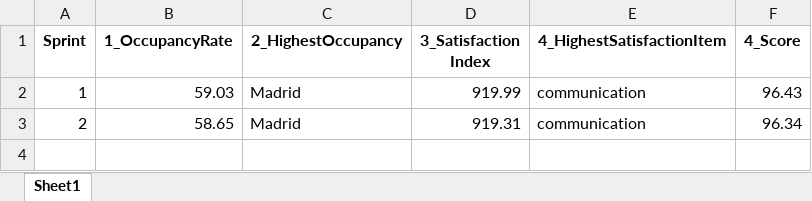
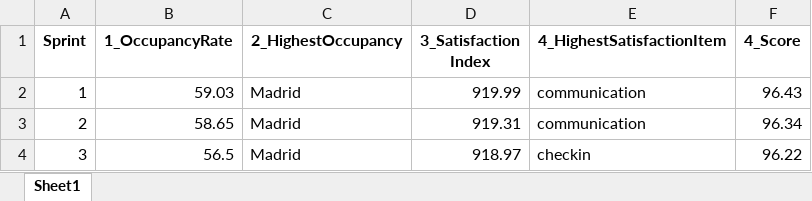
Before and after one commit to luybashu/tourism-accomodations-project, an Excel workbook: Results/KPIs.xlsx, sheet Sheet1, drawn as a sheet; values as stored, in another font and other column widths than the file's, no borders; the diff names each change by its address in the sheet, - before the commit and + after, or states it on an @@ line.

```diff
--- a/Results/KPIs.xlsx (sheet Sheet1)
+++ b/Results/KPIs.xlsx (sheet Sheet1)
+row 4: 3 | 56.5 | Madrid | 918.97 | checkin | 96.22
```
Also changed, not shown: 1 other file.
